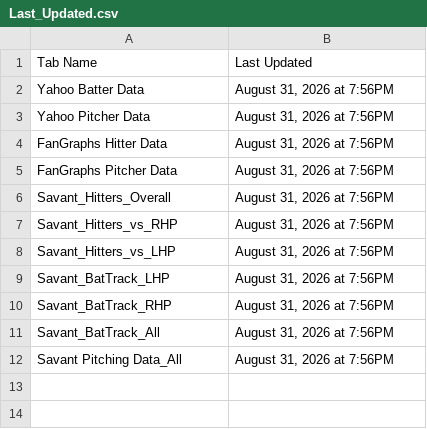
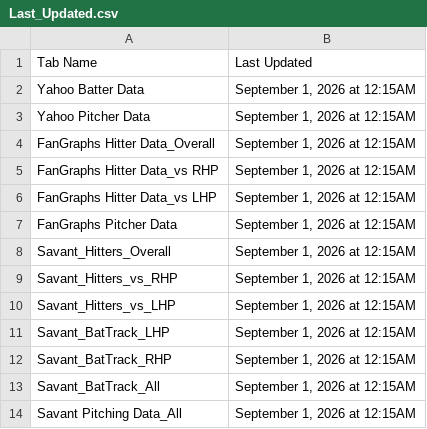
Before and after one commit to yosefu12/baseball-data-scraper, a CSV file: data/Last_Updated.csv, drawn as a sheet.

```diff
--- a/data/Last_Updated.csv
+++ b/data/Last_Updated.csv
@@ -1,12 +1,14 @@
 Tab Name,Last Updated
-Yahoo Batter Data,"August 31, 2026 at 7:56PM"
-Yahoo Pitcher Data,"August 31, 2026 at 7:56PM"
-FanGraphs Hitter Data,"August 31, 2026 at 7:56PM"
-FanGraphs Pitcher Data,"August 31, 2026 at 7:56PM"
-Savant_Hitters_Overall,"August 31, 2026 at 7:56PM"
-Savant_Hitters_vs_RHP,"August 31, 2026 at 7:56PM"
-Savant_Hitters_vs_LHP,"August 31, 2026 at 7:56PM"
-Savant_BatTrack_LHP,"August 31, 2026 at 7:56PM"
-Savant_BatTrack_RHP,"August 31, 2026 at 7:56PM"
-Savant_BatTrack_All,"August 31, 2026 at 7:56PM"
-Savant Pitching Data_All,"August 31, 2026 at 7:56PM"
+Yahoo Batter Data,"September 1, 2026 at 12:15AM"
+Yahoo Pitcher Data,"September 1, 2026 at 12:15AM"
+FanGraphs Hitter Data_Overall,"September 1, 2026 at 12:15AM"
+FanGraphs Hitter Data_vs RHP,"September 1, 2026 at 12:15AM"
+FanGraphs Hitter Data_vs LHP,"September 1, 2026 at 12:15AM"
+FanGraphs Pitcher Data,"September 1, 2026 at 12:15AM"
+Savant_Hitters_Overall,"September 1, 2026 at 12:15AM"
+Savant_Hitters_vs_RHP,"September 1, 2026 at 12:15AM"
+Savant_Hitters_vs_LHP,"September 1, 2026 at 12:15AM"
+Savant_BatTrack_LHP,"September 1, 2026 at 12:15AM"
+Savant_BatTrack_RHP,"September 1, 2026 at 12:15AM"
+Savant_BatTrack_All,"September 1, 2026 at 12:15AM"
+Savant Pitching Data_All,"September 1, 2026 at 12:15AM"
```
Also changed, not shown: data/Yahoo Batter Data.csv, data/Yahoo Pitcher Data.csv, 3 other files.
